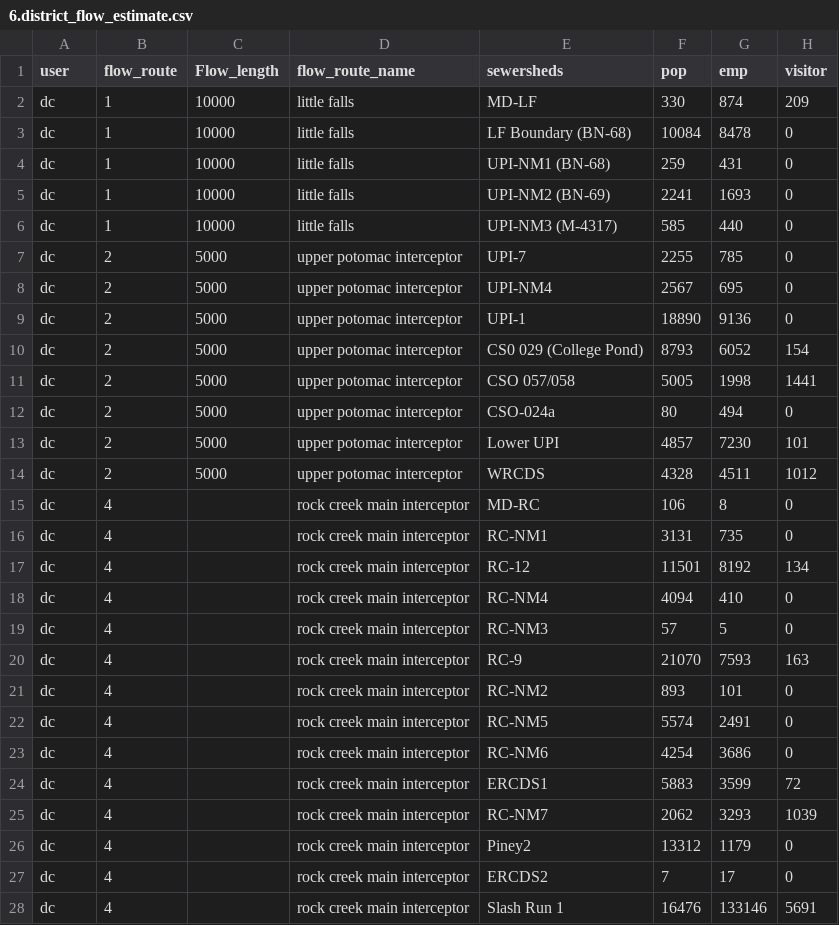
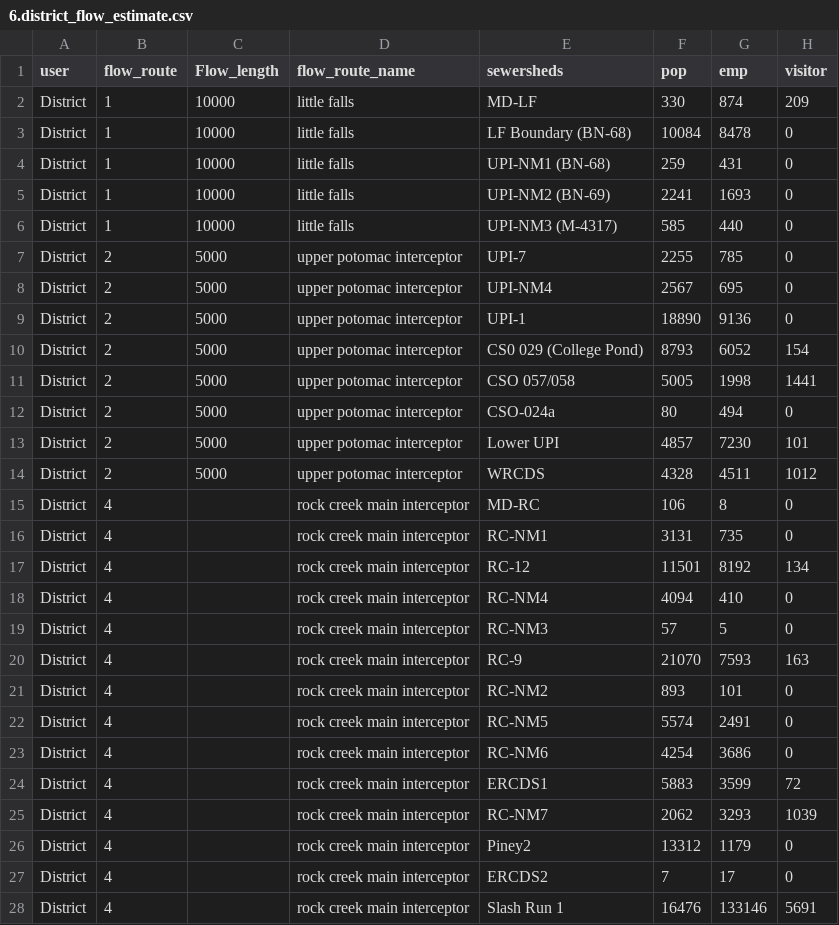
Before and after one commit to eaccooper5/DC_Water_Asset_Management, a CSV file: 2_Resource/flow_data/6.district_flow_estimate.csv, drawn as a sheet; only a part is shown; the diff covers the shown part only; the diff names each change by its address in the sheet, - before the commit and + after, or states it on an @@ line.

```diff
--- a/2_Resource/flow_data/6.district_flow_estimate.csv
+++ b/2_Resource/flow_data/6.district_flow_estimate.csv
-A2:A28 (user): dc
+A2:A28 (user): District
```
Also changed, not shown: 33 edited cells elsewhere in this file, 4_output_and_visualization/summary_flow_share.csv, 7 other files.
